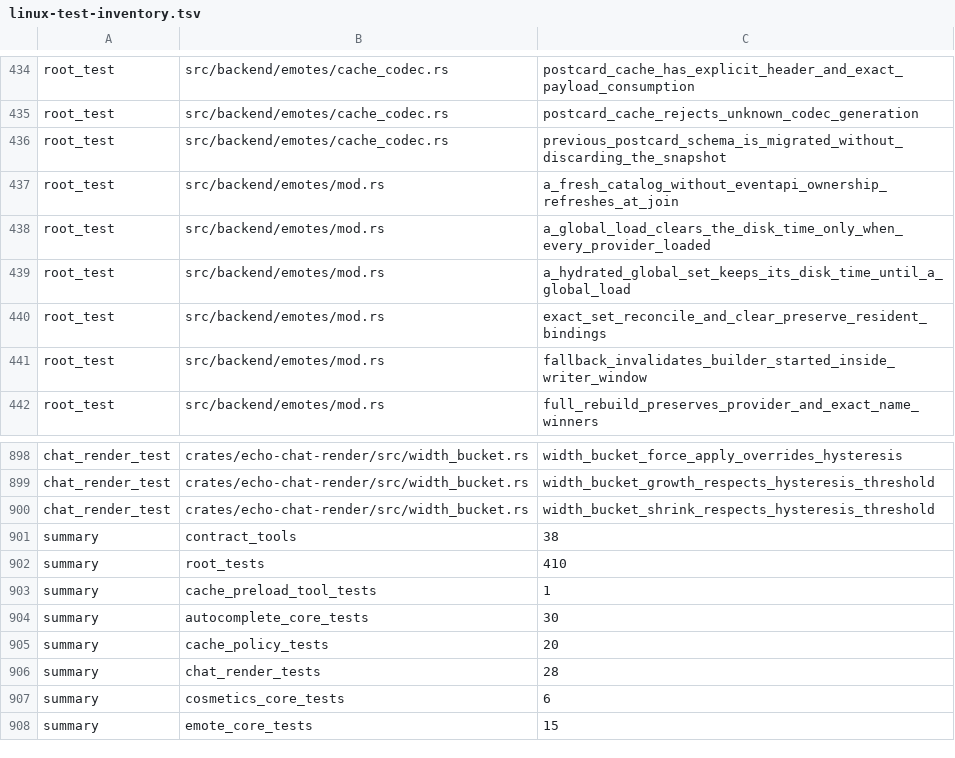
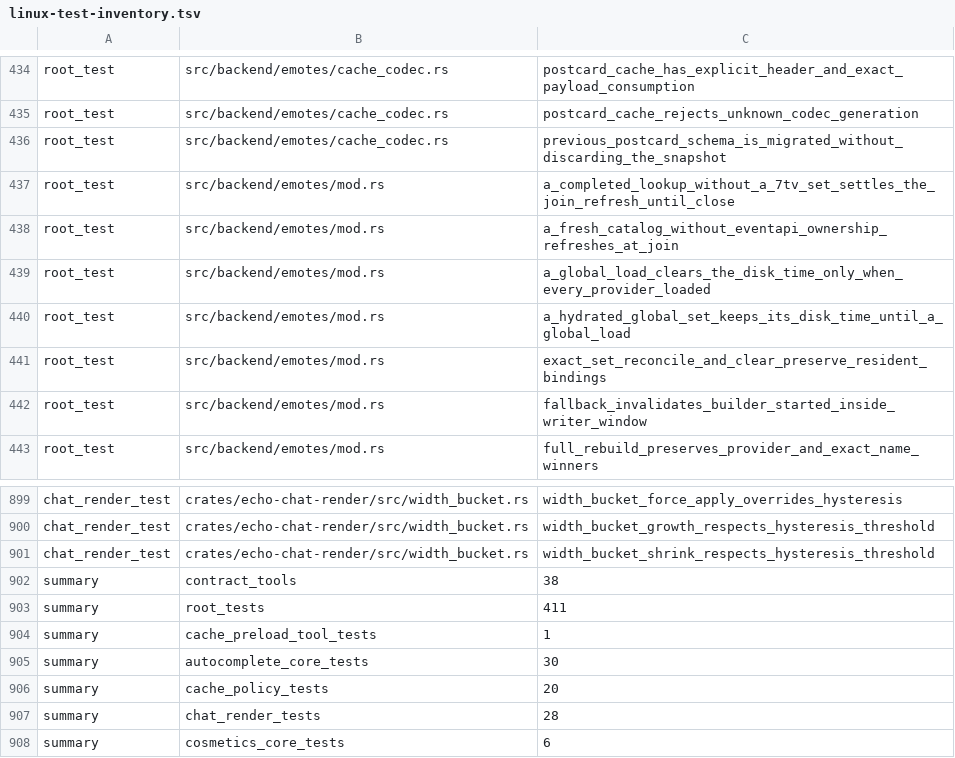
Before and after one commit to Revulate/Echo, a TSV file: scripts/linux-test-inventory.tsv, drawn as a sheet; only a part is shown, gaps mark what is left out; the shorter side is filled out with more unchanged rows.

```diff
--- a/scripts/linux-test-inventory.tsv
+++ b/scripts/linux-test-inventory.tsv
@@ -436,2 +436,3 @@ root_test	src/backend/emotes/cache_codec.rs	postcard_cache_rejects_unknown_codec
 root_test	src/backend/emotes/cache_codec.rs	previous_postcard_schema_is_migrated_without_discarding_the_snapshot
+root_test	src/backend/emotes/mod.rs	a_completed_lookup_without_a_7tv_set_settles_the_join_refresh_until_close
 root_test	src/backend/emotes/mod.rs	a_fresh_catalog_without_eventapi_ownership_refreshes_at_join
@@ -901,3 +902,3 @@ chat_render_test	crates/echo-chat-render/src/width_bucket.rs	width_bucket_shrink
 summary	contract_tools	38
-summary	root_tests	410
+summary	root_tests	411
 summary	cache_preload_tool_tests	1
```
Also changed, not shown: 3 other files.
